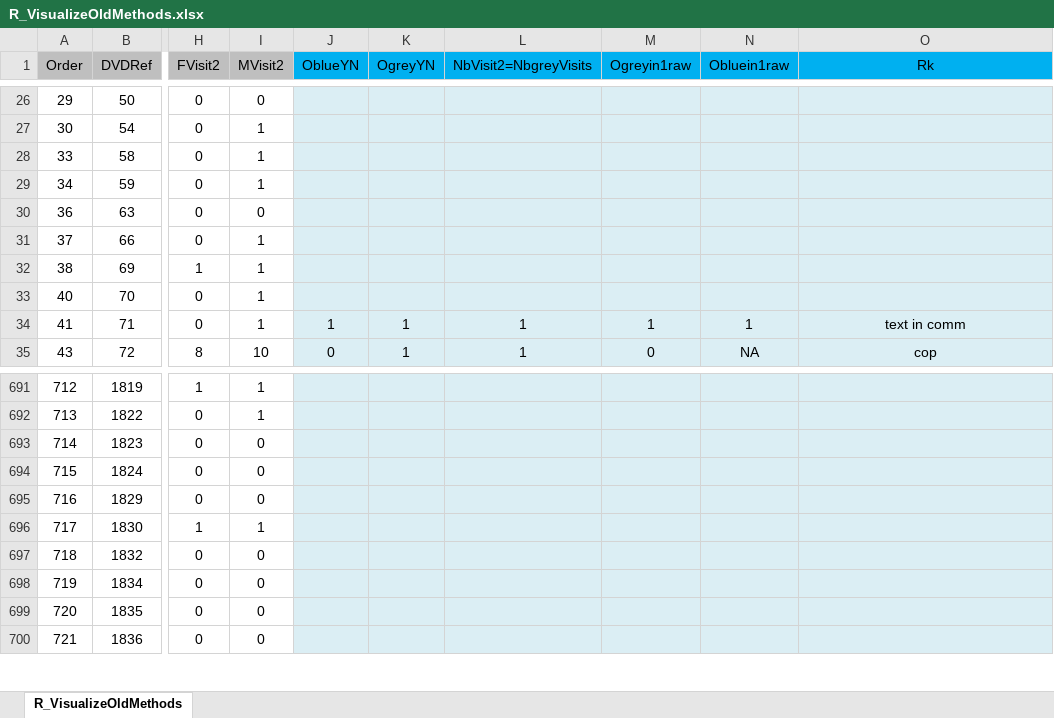
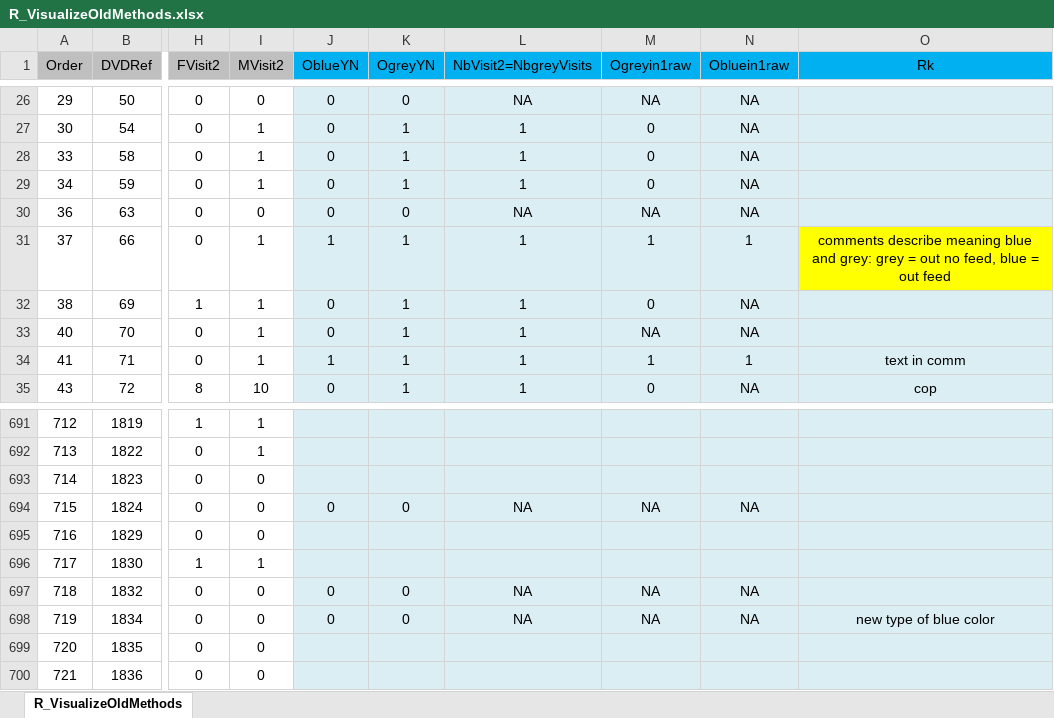
Before and after one commit to MalikaIhle/ProvisioningDataCombination, an Excel workbook: R_VisualizeOldMethods.xlsx, sheet R_VisualizeOldMethods, drawn as a sheet; only a part is shown, gaps mark what is left out; values as stored, in another font and other column widths than the file's, no borders; conditional formats not drawn; the diff covers the shown part only; the diff names each change by its address in the sheet, - before the commit and + after, or states it on an @@ line.

Commit message:
all warningzz listed get color of a cell

```diff
--- a/R_VisualizeOldMethods.xlsx (sheet R_VisualizeOldMethods)
+++ b/R_VisualizeOldMethods.xlsx (sheet R_VisualizeOldMethods)
-J26:J30 (OblueYN): (empty)
+J26:J30 (OblueYN): 0
-K26 (OgreyYN): (empty)
+K26 (OgreyYN): 0
-L26 (NbVisit2=NbgreyVisits): (empty)
+L26 (NbVisit2=NbgreyVisits): NA
-M26 (Ogreyin1raw): (empty)
+M26 (Ogreyin1raw): NA
-N26:N30 (Obluein1raw): (empty)
+N26:N30 (Obluein1raw): NA
-K27:K29 (OgreyYN): (empty)
+K27:K29 (OgreyYN): 1
-L27:L29 (NbVisit2=NbgreyVisits): (empty)
+L27:L29 (NbVisit2=NbgreyVisits): 1
-M27:M29 (Ogreyin1raw): (empty)
+M27:M29 (Ogreyin1raw): 0
-K30 (OgreyYN): (empty)
+K30 (OgreyYN): 0
-L30 (NbVisit2=NbgreyVisits): (empty)
+L30 (NbVisit2=NbgreyVisits): NA
-M30 (Ogreyin1raw): (empty)
+M30 (Ogreyin1raw): NA
-J31 (OblueYN): (empty)
+J31 (OblueYN): 1
-K31:K33 (OgreyYN): (empty)
+K31:K33 (OgreyYN): 1
-L31:L33 (NbVisit2=NbgreyVisits): (empty)
+L31:L33 (NbVisit2=NbgreyVisits): 1
-M31 (Ogreyin1raw): (empty)
+M31 (Ogreyin1raw): 1
-N31 (Obluein1raw): (empty)
+N31 (Obluein1raw): 1
-O31 (Rk): (empty)
+O31 (Rk): comments describe meaning blue and grey: grey = out no feed, blue = out feed
-O31 fill: #DBEEF4
+O31 fill: #FFFF00
-J32:J33 (OblueYN): (empty)
+J32:J33 (OblueYN): 0
-M32 (Ogreyin1raw): (empty)
+M32 (Ogreyin1raw): 0
-N32:N33 (Obluein1raw): (empty)
+N32:N33 (Obluein1raw): NA
-M33 (Ogreyin1raw): (empty)
+M33 (Ogreyin1raw): NA
-J694 (OblueYN): (empty)
+J694 (OblueYN): 0
-K694 (OgreyYN): (empty)
+K694 (OgreyYN): 0
-L694 (NbVisit2=NbgreyVisits): (empty)
+L694 (NbVisit2=NbgreyVisits): NA
-M694 (Ogreyin1raw): (empty)
+M694 (Ogreyin1raw): NA
-N694 (Obluein1raw): (empty)
+N694 (Obluein1raw): NA
-J697:J698 (OblueYN): (empty)
+J697:J698 (OblueYN): 0
-K697:K698 (OgreyYN): (empty)
+K697:K698 (OgreyYN): 0
-L697:L698 (NbVisit2=NbgreyVisits): (empty)
+L697:L698 (NbVisit2=NbgreyVisits): NA
-M697:M698 (Ogreyin1raw): (empty)
+M697:M698 (Ogreyin1raw): NA
-N697:N698 (Obluein1raw): (empty)
+N697:N698 (Obluein1raw): NA
-O698 (Rk): (empty)
+O698 (Rk): new type of blue color
```
Also changed, not shown: 250 edited cells elsewhere in this sheet, 4 other files.
